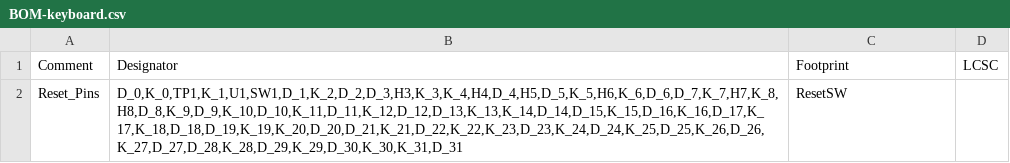
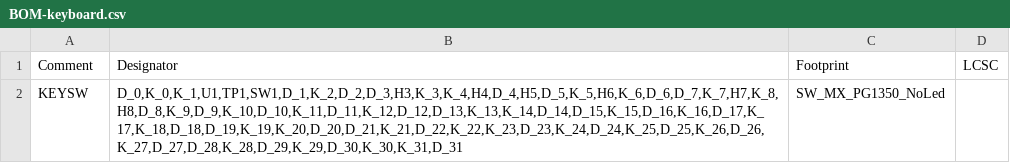
Before and after one commit to tjeffree/mininovaii-keyboard, a CSV file: jlcpcb/assembly/BOM-keyboard.csv, drawn as a sheet; removed rows and columns are numbered as before the commit, all else as after; the diff names each change by its address in the sheet, - before the commit and + after, or states it on an @@ line.

```diff
--- a/jlcpcb/assembly/BOM-keyboard.csv
+++ b/jlcpcb/assembly/BOM-keyboard.csv
-row 2: Reset_Pins | D_0,K_0,TP1,K_1,U1,SW1,D_1,K_2,D_2,D_3,H3,K_3,K_4,H4,D_4,H5,D_5,K_5,H6,K_6,D_6,D_7,K_7,H7,K_8,H8,D_8,K_9,D_9,K_10,D_10,K_11,D_11,K_12,D_12,D_13,K_13,K_14,D_14,D_15,K_15,D_16,K_16,D_17,K_17,K_18,D_18,D_19,K_19,K_20,D_20,D_21,K_21,D_22,K_22,K_23,D_23,K_24,D_24,K_25,D_25,K_26,D_26,K_27,D_27,D_28,K_28,D_29,K_29,D_30,K_30,K_31,D_31 | ResetSW
+row 2: KEYSW | D_0,K_0,K_1,U1,TP1,SW1,D_1,K_2,D_2,D_3,H3,K_3,K_4,H4,D_4,H5,D_5,K_5,H6,K_6,D_6,D_7,K_7,H7,K_8,H8,D_8,K_9,D_9,K_10,D_10,K_11,D_11,K_12,D_12,D_13,K_13,K_14,D_14,D_15,K_15,D_16,K_16,D_17,K_17,K_18,D_18,D_19,K_19,K_20,D_20,D_21,K_21,D_22,K_22,K_23,D_23,K_24,D_24,K_25,D_25,K_26,D_26,K_27,D_27,D_28,K_28,D_29,K_29,D_30,K_30,K_31,D_31 | SW_MX_PG1350_NoLed
```
Also changed, not shown: jlcpcb/part_assignments.csv, 36 other files.
